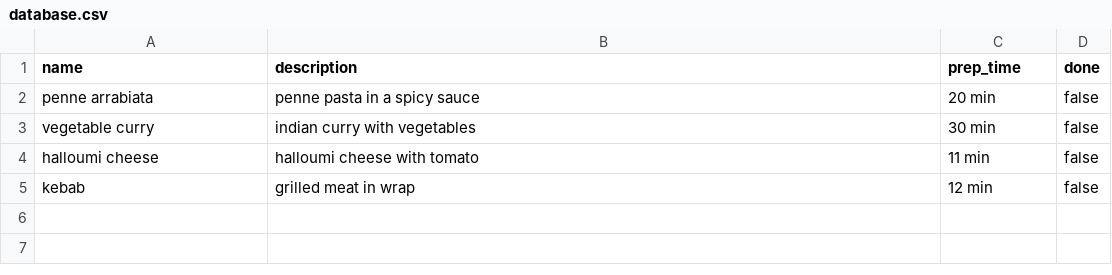
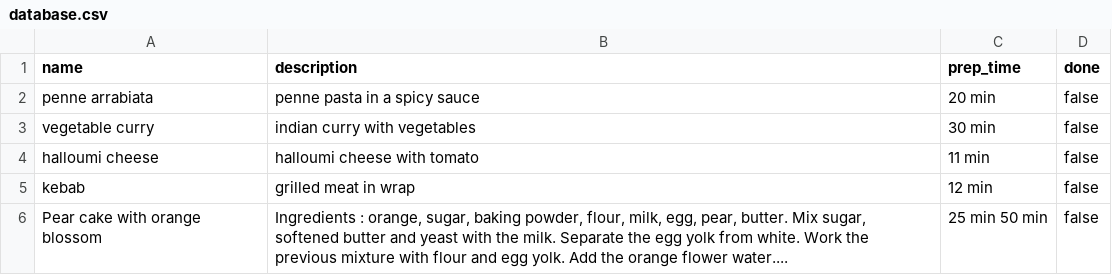
Before and after one commit to suthancoder/exercises-feb19, a CSV file: cookbook/data/database.csv, drawn as a sheet; the diff names each change by its address in the sheet, - before the commit and + after, or states it on an @@ line.

Commit message:
basic cookbook done now sinatra

```diff
--- a/cookbook/data/database.csv
+++ b/cookbook/data/database.csv
+row 6: Pear cake with orange blossom | Ingredients : orange, sugar, baking powder, flour, milk, egg, pear, butter. Mix sugar, softened butter and yeast with the milk. Separate the egg yolk from white. Work the previous mixture with flour and egg yolk. Add the orange flower water.... | 25 min 50 min | false
```
Also changed, not shown: 4 other files.
